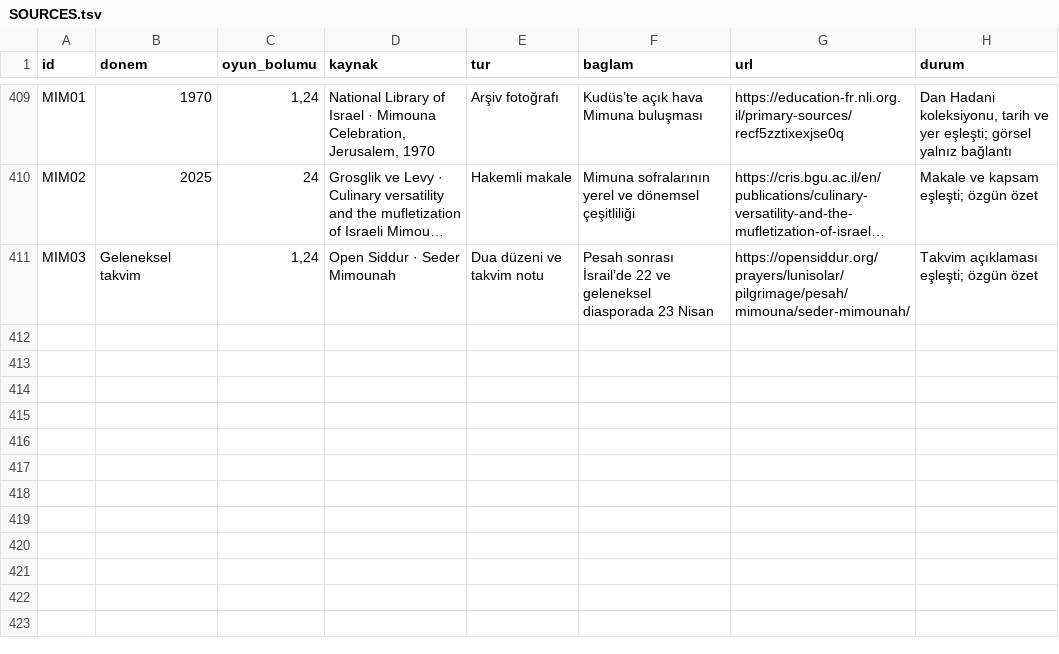
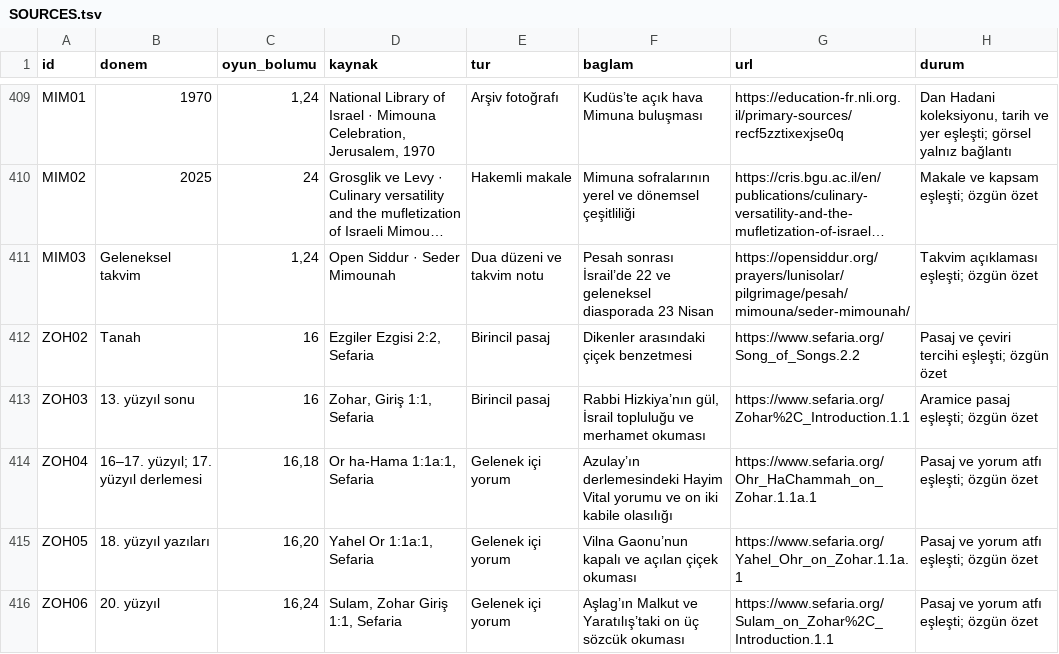
Before and after one commit to kaansavukduran/wall, a TSV file: docs/SOURCES.tsv, drawn as a sheet; only a part is shown, gaps mark what is left out; long unchanged cells end in …; the diff names each change by its address in the sheet, - before the commit and + after, or states it on an @@ line.

Commit message:
Compare three readings of the Zohar’s opening

```diff
--- a/docs/SOURCES.tsv
+++ b/docs/SOURCES.tsv
+row 412: ZOH02 | Tanah | 16 | Ezgiler Ezgisi 2:2, Sefaria | Birincil pasaj | Dikenler arasındaki çiçek benzetmesi | https://www.sefaria.org/Song_of_Songs.2.2 | Pasaj ve çeviri tercihi eşleşti; özgün özet
+row 413: ZOH03 | 13. yüzyıl sonu | 16 | Zohar, Giriş 1:1, Sefaria | Birincil pasaj | Rabbi Hizkiya’nın gül, İsrail topluluğu ve merhamet okuması | https://www.sefaria.org/Zohar%2C_Introduction.1.1 | Aramice pasaj eşleşti; özgün özet
+row 414: ZOH04 | 16–17. yüzyıl; 17. yüzyıl derlemesi | 16,18 | Or ha-Hama 1:1a:1, Sefaria | Gelenek içi yorum | Azulay’ın derlemesindeki Hayim Vital yorumu ve on iki kabile olasılığı | https://www.sefaria.org/Ohr_HaChammah_on_Zohar.1.1a.1 | Pasaj ve yorum atfı eşleşti; özgün özet
+row 415: ZOH05 | 18. yüzyıl yazıları | 16,20 | Yahel Or 1:1a:1, Sefaria | Gelenek içi yorum | Vilna Gaonu’nun kapalı ve açılan çiçek okuması | https://www.sefaria.org/Yahel_Ohr_on_Zohar.1.1a.1 | Pasaj ve yorum atfı eşleşti; özgün özet
+row 416: ZOH06 | 20. yüzyıl | 16,24 | Sulam, Zohar Giriş 1:1, Sefaria | Gelenek içi yorum | Aşlag’ın Malkut ve Yaratılış’taki on üç sözcük okuması | https://www.sefaria.org/Sulam_on_Zohar%2C_Introduction.1.1 | Pasaj ve yorum atfı eşleşti; özgün özet
```
Also changed, not shown: 10 other files.
